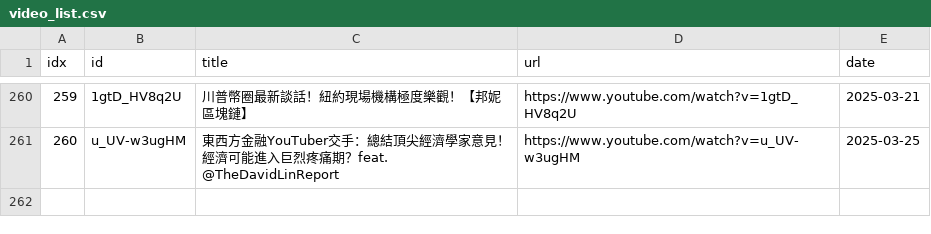
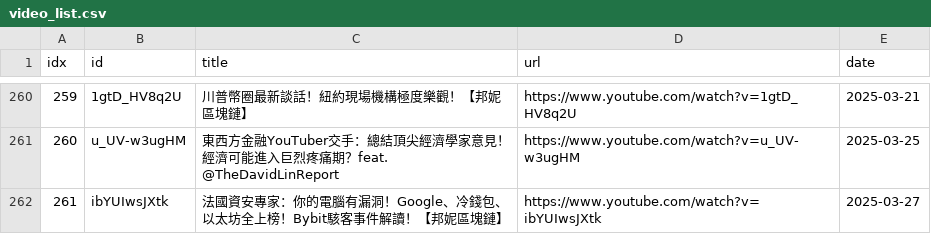
Before and after one commit to sumsjp/BonnieBlockchain, a CSV file: src/video_list.csv, drawn as a sheet; only a part is shown, gaps mark what is left out.

```diff
--- a/src/video_list.csv
+++ b/src/video_list.csv
@@ -261 +261,2 @@ idx,id,title,url,date
 260,u_UV-w3ugHM,東西方金融YouTuber交手：總結頂尖經濟學家意見！經濟可能進入巨烈疼痛期？feat. @TheDavidLinReport,https://www.youtube.com/watch?v=u_UV-w3ugHM,2025-03-25
+261,ibYUIwsJXtk,法國資安專家：你的電腦有漏洞！Google、冷錢包、以太坊全上榜！Bybit駭客事件解讀！【邦妮區塊鏈】,https://www.youtube.com/watch?v=ibYUIwsJXtk,2025-03-27
```
Also changed, not shown: 2 other files.
